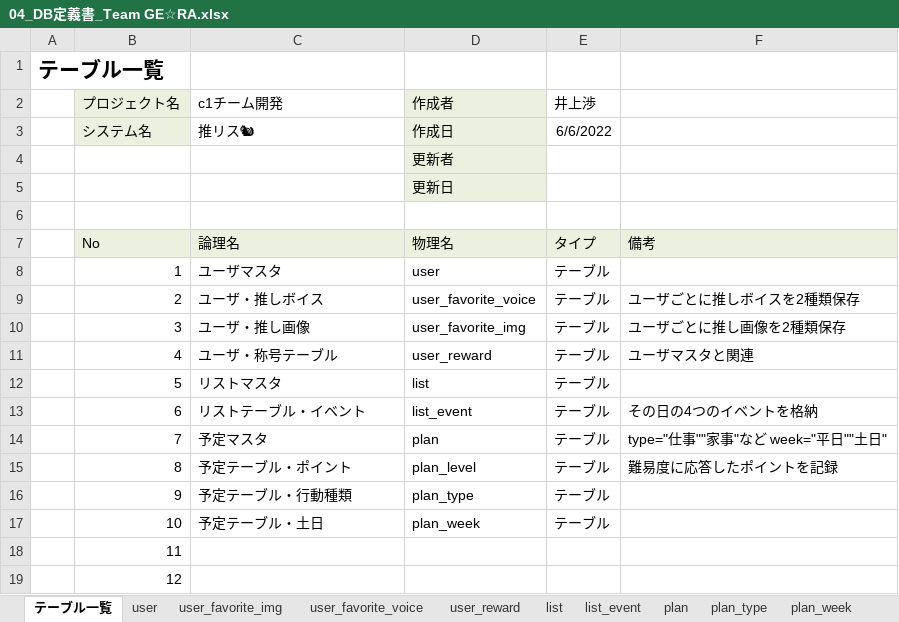
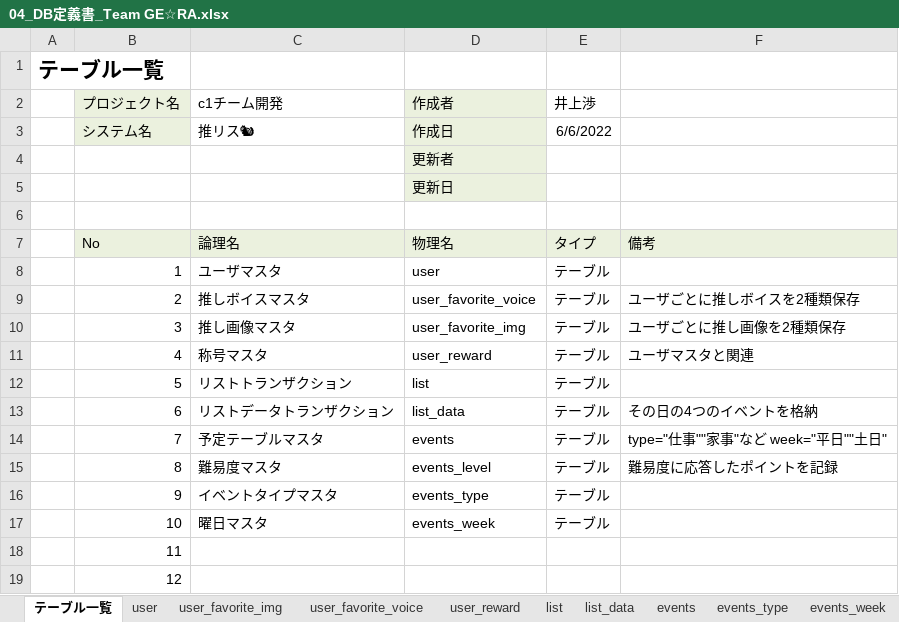
Before and after one commit to dojo2022/C-1, an Excel workbook: doc/外部設計/04_DB定義書_Team GE☆RA.xlsx, sheet テーブル一覧, drawn as a sheet; only a part is shown; values as stored, in another font and other column widths than the file's, no borders; the diff names each change by its address in the sheet, - before the commit and + after, or states it on an @@ line.

```diff
--- a/doc/外部設計/04_DB定義書_Team GE☆RA.xlsx (sheet テーブル一覧)
+++ b/doc/外部設計/04_DB定義書_Team GE☆RA.xlsx (sheet テーブル一覧)
-sheet tab: list_event
+sheet tab: list_data
-sheet tab: plan
+sheet tab: events
-sheet tab: plan_type
+sheet tab: events_type
-sheet tab: plan_week
+sheet tab: events_week
-C9 (c1チーム開発): ユーザ・推しボイス
+C9 (c1チーム開発): 推しボイスマスタ
-C10 (c1チーム開発): ユーザ・推し画像
+C10 (c1チーム開発): 推し画像マスタ
-C11 (c1チーム開発): ユーザ・称号テーブル
+C11 (c1チーム開発): 称号マスタ
-C12 (c1チーム開発): リストマスタ
+C12 (c1チーム開発): リストトランザクション
-C13 (c1チーム開発): リストテーブル・イベント
+C13 (c1チーム開発): リストデータトランザクション
-D13 (作成者): list_event
+D13 (作成者): list_data
-C14 (c1チーム開発): 予定マスタ
+C14 (c1チーム開発): 予定テーブルマスタ
-D14 (作成者): plan
+D14 (作成者): events
-C15 (c1チーム開発): 予定テーブル・ポイント
+C15 (c1チーム開発): 難易度マスタ
-D15 (作成者): plan_level
+D15 (作成者): events_level
-C16 (c1チーム開発): 予定テーブル・行動種類
+C16 (c1チーム開発): イベントタイプマスタ
-D16 (作成者): plan_type
+D16 (作成者): events_type
-C17 (c1チーム開発): 予定テーブル・土日
+C17 (c1チーム開発): 曜日マスタ
-D17 (作成者): plan_week
+D17 (作成者): events_week
```
Also changed, not shown: sheet list_data, sheet list, sheet events, sheet events_level, sheet user_favorite_img, sheet events_type, 4 more sheets, other sheet tabs, formulas that keep their value.
